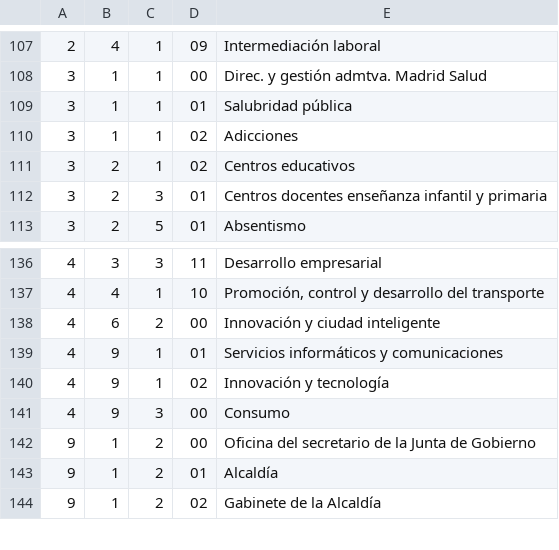
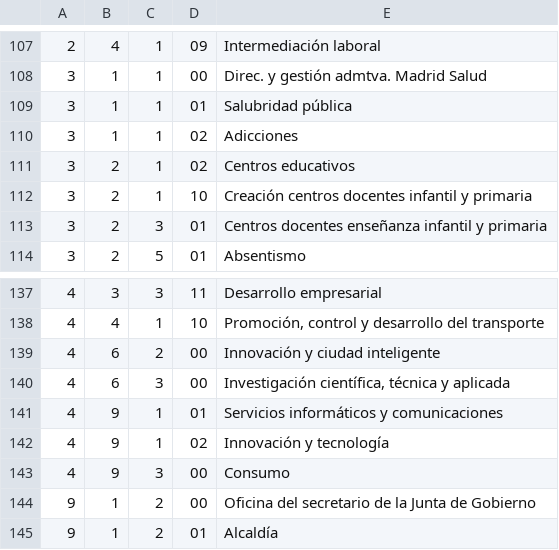
Before and after one commit to esebastian/presupuesto-madrid, a CSV file: data/es/areas_funcionales.csv, drawn as a sheet; only a part is shown, gaps mark what is left out; the shorter side is filled out with more unchanged rows; the diff names each change by its address in the sheet, - before the commit and + after, or states it on an @@ line.

Commit message:
Add execution data up to 2018M5 civio/presupuesto-management#756

```diff
--- a/data/es/areas_funcionales.csv
+++ b/data/es/areas_funcionales.csv
+row 112: 3 | 2 | 1 | 10 | Creación centros docentes infantil y primaria
+row 140: 4 | 6 | 3 | 00 | Investigación científica, técnica y aplicada
```
Also changed, not shown: data/en/areas_funcionales.csv, 3 other files.
